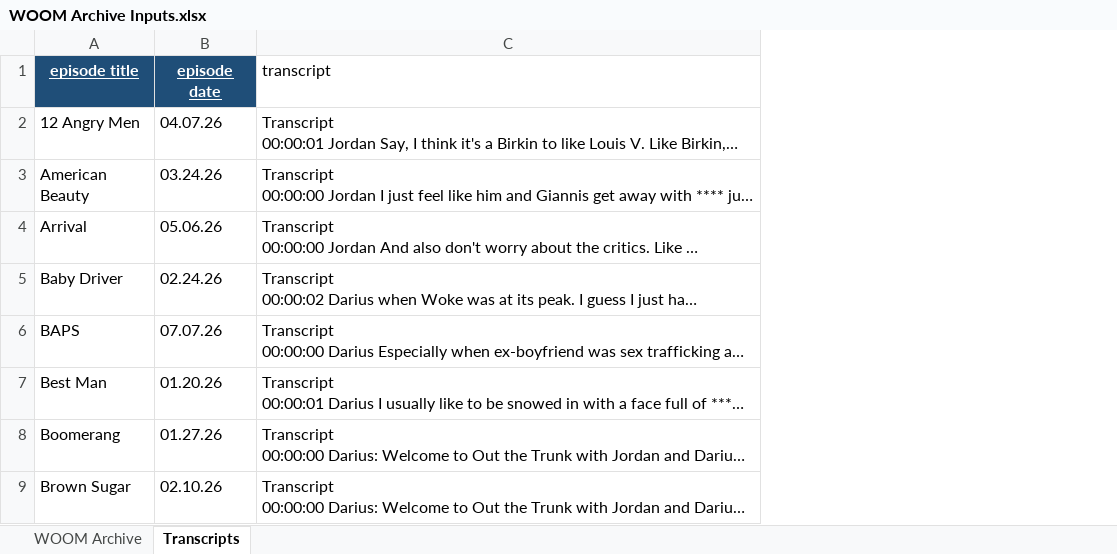
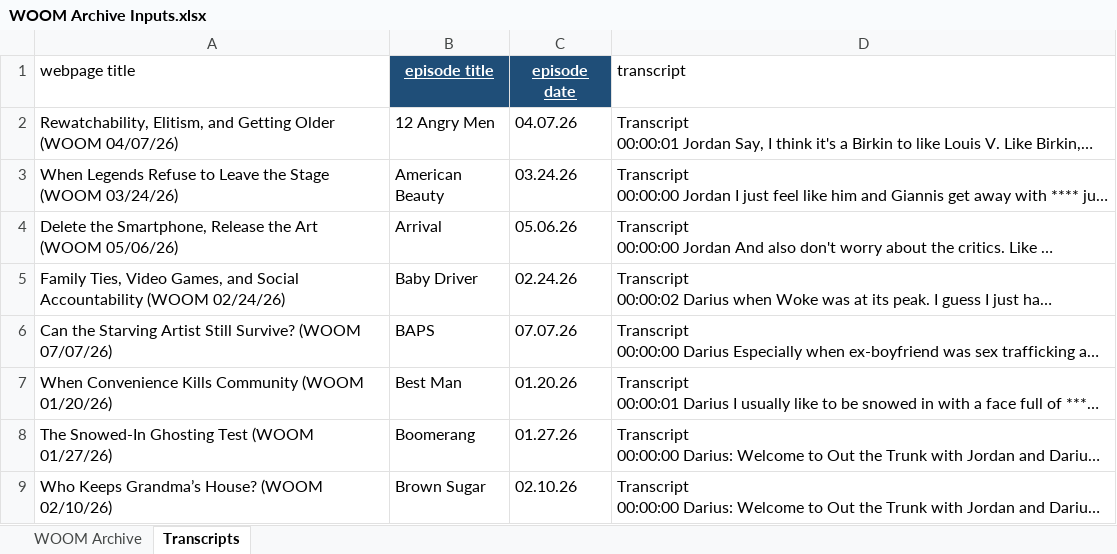
Before and after one commit to dariuscthomas-dotcom/Outthetrunkpodcast, an Excel workbook: WOOM Archive Inputs.xlsx, sheet Transcripts, drawn as a sheet; only a part is shown; long unchanged cells end in …; values as stored, in another font and other column widths than the file's, no borders; the diff names each change by its address in the sheet, - before the commit and + after, or states it on an @@ line.

Commit message:
Add timestamped transcript support for WOOM subpages

```diff
--- a/WOOM Archive Inputs.xlsx (sheet Transcripts)
+++ b/WOOM Archive Inputs.xlsx (sheet Transcripts)
+column A (webpage title), rows 2-9: Rewatchability, Elitism, and Getting Older (WOOM 04/07/26) | When Legends Refuse to Leave the Stage (WOOM 03/24/26) | Delete the Smartphone, Release the Art (WOOM 05/06/26) | Family Ties, Video Games, and Social Accountability (WOOM 02/24/26) | Can the Starving Artist Still Survive? (WOOM 07/07/26) | When Convenience Kills Community (WOOM 01/20/26) | The Snowed-In Ghosting Test (WOOM 01/27/26) | Who Keeps Grandma’s House? (WOOM 02/10/26)
```
Also changed, not shown: 35 other files.
